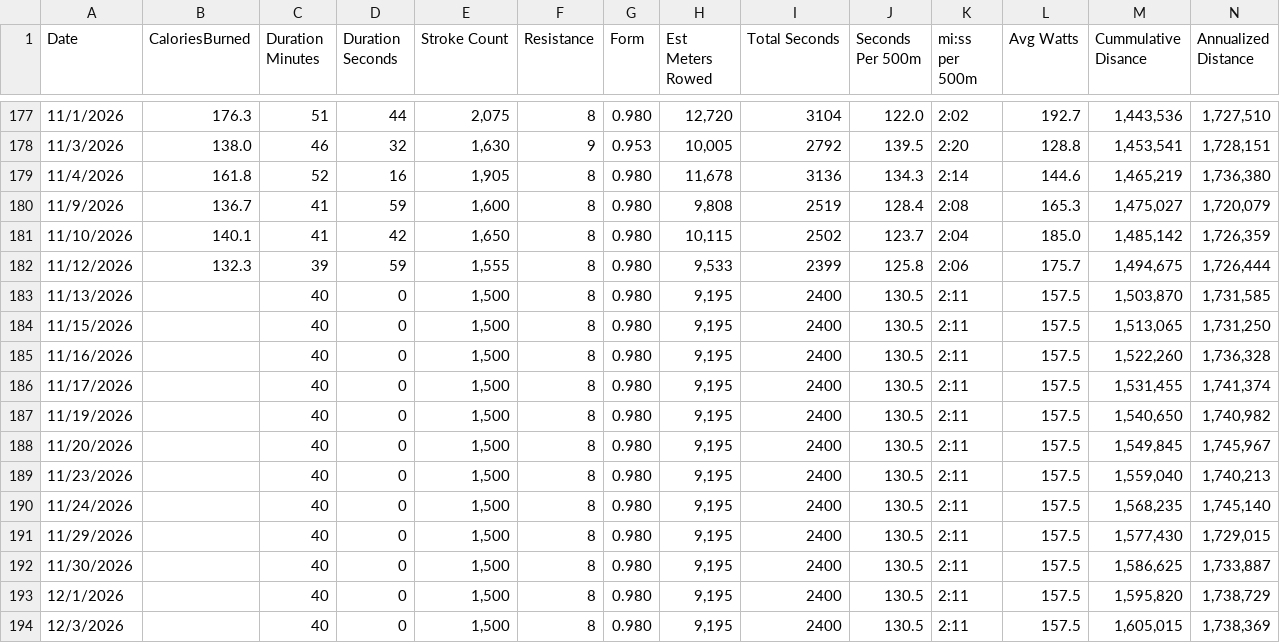
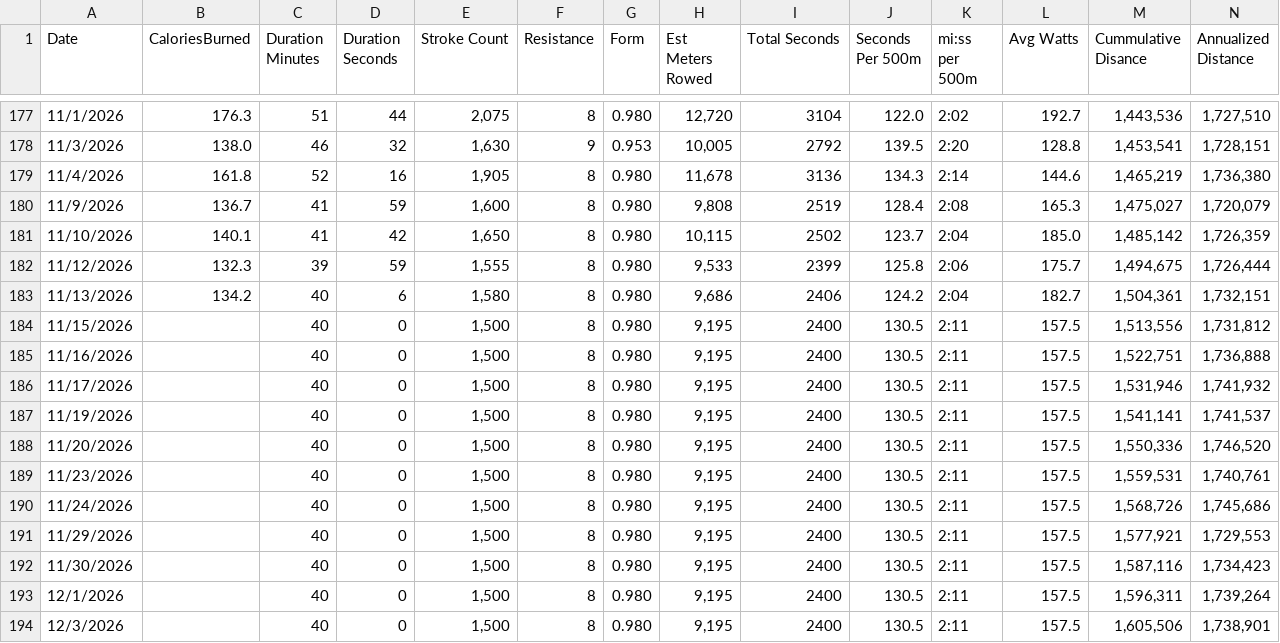
Before and after one commit to kramztloh/rowing-dashboard-data, a CSV file: rowing_log.csv, drawn as a sheet; only a part is shown, gaps mark what is left out; the diff covers the shown part only; the diff names each change by its address in the sheet, - before the commit and + after, or states it on an @@ line.

```diff
--- a/rowing_log.csv
+++ b/rowing_log.csv
-B183 (CaloriesBurned): (empty)
+B183 (CaloriesBurned): 134.2
-D183 (Duration Seconds): 0
+D183 (Duration Seconds): 6
-E183 (Stroke Count): 1,500
+E183 (Stroke Count): 1,580
-H183 (Est Meters Rowed): 9,195
+H183 (Est Meters Rowed): 9,686
-I183 (Total Seconds): 2400
+I183 (Total Seconds): 2406
-J183 (Seconds Per 500m): 130.5
+J183 (Seconds Per 500m): 124.2
-K183 (mi:ss per 500m): 2:11
+K183 (mi:ss per 500m): 2:04
-L183 (Avg Watts): 157.5
+L183 (Avg Watts): 182.7
-M183 (Cummulative Disance): 1,503,870
+M183 (Cummulative Disance): 1,504,361
-N183 (Annualized Distance): 1,731,585
+N183 (Annualized Distance): 1,732,151
-M184 (Cummulative Disance): 1,513,065
+M184 (Cummulative Disance): 1,513,556
-N184 (Annualized Distance): 1,731,250
+N184 (Annualized Distance): 1,731,812
-M185 (Cummulative Disance): 1,522,260
+M185 (Cummulative Disance): 1,522,751
-N185 (Annualized Distance): 1,736,328
+N185 (Annualized Distance): 1,736,888
-M186 (Cummulative Disance): 1,531,455
+M186 (Cummulative Disance): 1,531,946
-N186 (Annualized Distance): 1,741,374
+N186 (Annualized Distance): 1,741,932
-M187 (Cummulative Disance): 1,540,650
+M187 (Cummulative Disance): 1,541,141
-N187 (Annualized Distance): 1,740,982
+N187 (Annualized Distance): 1,741,537
-M188 (Cummulative Disance): 1,549,845
+M188 (Cummulative Disance): 1,550,336
-N188 (Annualized Distance): 1,745,967
+N188 (Annualized Distance): 1,746,520
-M189 (Cummulative Disance): 1,559,040
+M189 (Cummulative Disance): 1,559,531
-N189 (Annualized Distance): 1,740,213
+N189 (Annualized Distance): 1,740,761
-M190 (Cummulative Disance): 1,568,235
+M190 (Cummulative Disance): 1,568,726
-N190 (Annualized Distance): 1,745,140
+N190 (Annualized Distance): 1,745,686
-M191 (Cummulative Disance): 1,577,430
+M191 (Cummulative Disance): 1,577,921
-N191 (Annualized Distance): 1,729,015
+N191 (Annualized Distance): 1,729,553
-M192 (Cummulative Disance): 1,586,625
+M192 (Cummulative Disance): 1,587,116
-N192 (Annualized Distance): 1,733,887
+N192 (Annualized Distance): 1,734,423
-M193 (Cummulative Disance): 1,595,820
+M193 (Cummulative Disance): 1,596,311
-N193 (Annualized Distance): 1,738,729
+N193 (Annualized Distance): 1,739,264
-M194 (Cummulative Disance): 1,605,015
+M194 (Cummulative Disance): 1,605,506
-N194 (Annualized Distance): 1,738,369
+N194 (Annualized Distance): 1,738,901
```
Also changed, not shown: 38 edited cells elsewhere in this file.
